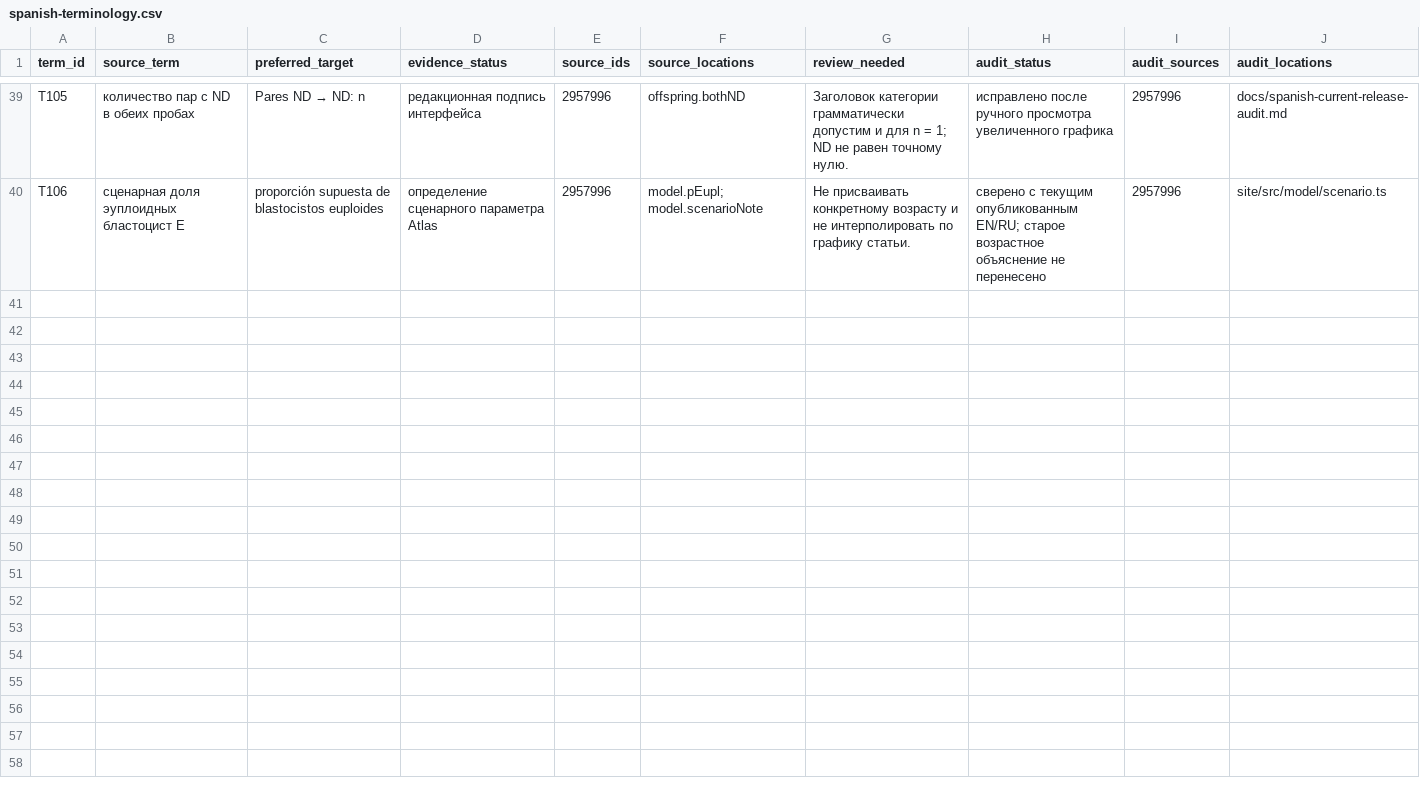
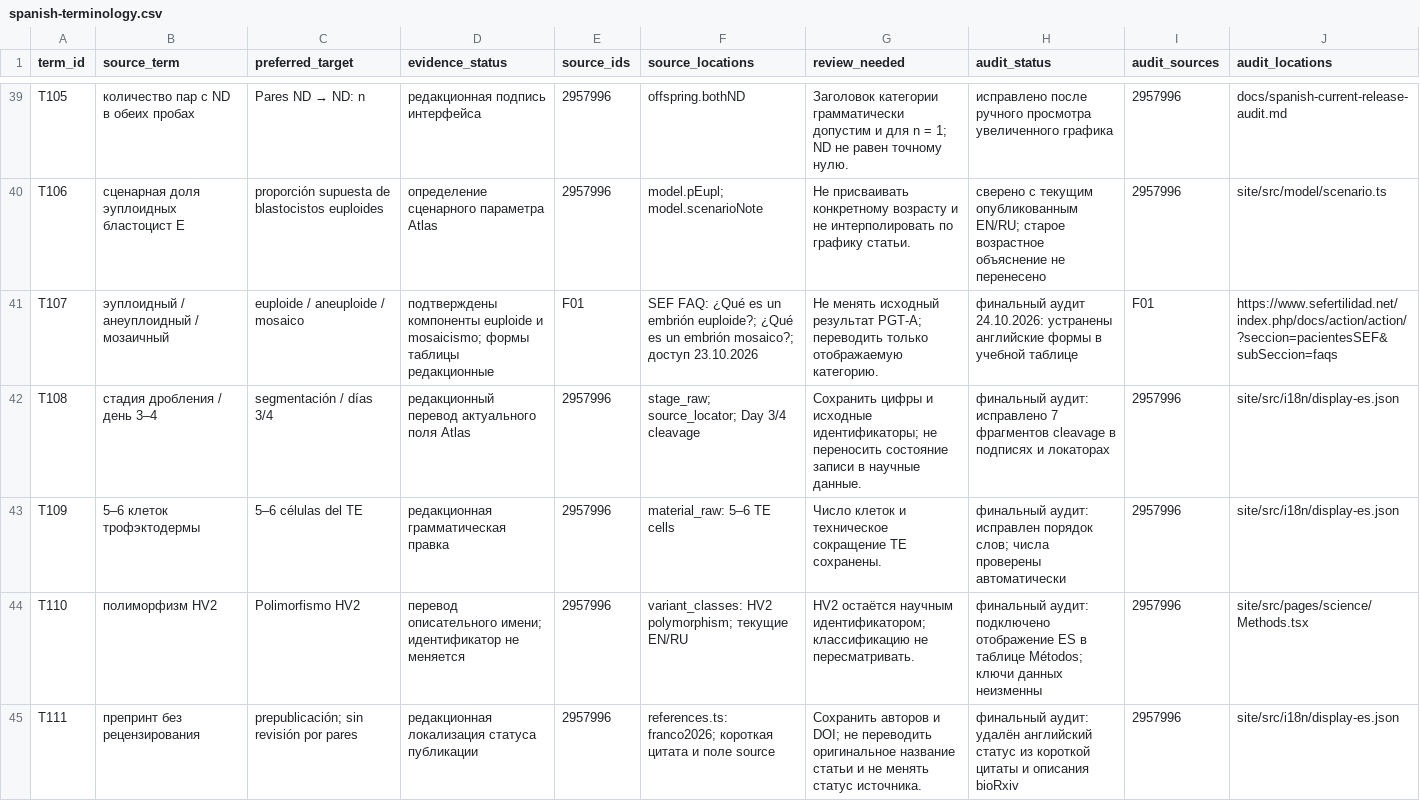
Before and after one commit to fresll/pgt-mt-atlas, a CSV file: docs/spanish-terminology.csv, drawn as a sheet; only a part is shown, gaps mark what is left out.

Commit message:
Complete Spanish release on current published atlas
Finish Spanish semantics, plot labels and navigation audit against published 2957996. Preserve scientific data, model and EN/RU source texts. Verify 72 public browser tests, 84 unit tests, 42 ETL tests and 90 drawing comparisons; document limitations and local-only release.

```diff
--- a/docs/spanish-terminology.csv
+++ b/docs/spanish-terminology.csv
@@ -40 +40,6 @@ T105,количество пар с ND в обеих пробах,Pares ND → N
 T106,сценарная доля эуплоидных бластоцист E,proporción supuesta de blastocistos euploides,определение сценарного параметра Atlas,2957996,model.pEupl; model.scenarioNote,Не присваивать конкретному возрасту и не интерполировать по графику статьи.,сверено с текущим опубликованным EN/RU; старое возрастное объяснение не перенесено,2957996,site/src/model/scenario.ts
+T107,эуплоидный / анеуплоидный / мозаичный,euploide / aneuploide / mosaico,подтверждены компоненты euploide и mosaicismo; формы таблицы редакционные,F01,SEF FAQ: ¿Qué es un embrión euploide?; ¿Qué es un embrión mosaico?; доступ 23.10.2026,Не менять исходный результат PGT-A; переводить только отображаемую категорию.,финальный аудит 24.10.2026: устранены английские формы в учебной таблице,F01,https://www.sefertilidad.net/index.php/docs/action/action/?seccion=pacientesSEF&subSeccion=faqs
+T108,стадия дробления / день 3–4,segmentación / días 3/4,редакционный перевод актуального поля Atlas,2957996,stage_raw; source_locator; Day 3/4 cleavage,Сохранить цифры и исходные идентификаторы; не переносить состояние записи в научные данные.,финальный аудит: исправлено 7 фрагментов cleavage в подписях и локаторах,2957996,site/src/i18n/display-es.json
+T109,5–6 клеток трофэктодермы,5–6 células del TE,редакционная грамматическая правка,2957996,material_raw: 5–6 TE cells,Число клеток и техническое сокращение TE сохранены.,финальный аудит: исправлен порядок слов; числа проверены автоматически,2957996,site/src/i18n/display-es.json
+T110,полиморфизм HV2,Polimorfismo HV2,перевод описательного имени; идентификатор не меняется,2957996,variant_classes: HV2 polymorphism; текущие EN/RU,HV2 остаётся научным идентификатором; классификацию не пересматривать.,финальный аудит: подключено отображение ES в таблице Métodos; ключи данных неизменны,2957996,site/src/pages/science/Methods.tsx
+T111,препринт без рецензирования,prepublicación; sin revisión por pares,редакционная локализация статуса публикации,2957996,references.ts: franco2026; короткая цитата и поле source,Сохранить авторов и DOI; не переводить оригинальное название статьи и не менять статус источника.,финальный аудит: удалён английский статус из короткой цитаты и описания bioRxiv,2957996,site/src/i18n/display-es.json
```
Also changed, not shown: 22 other files.
